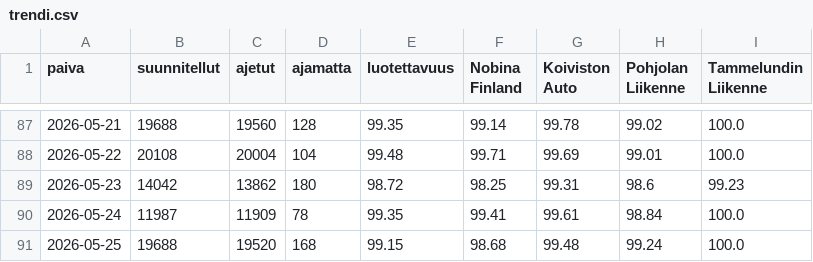
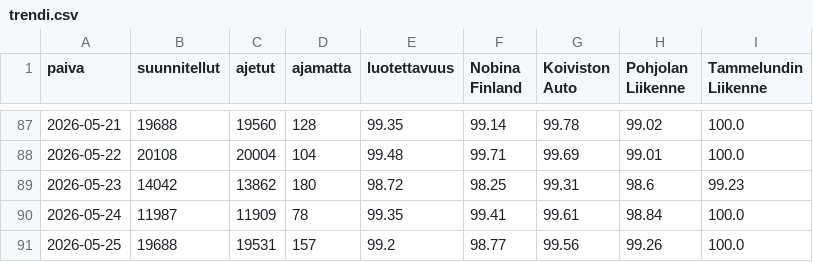
Before and after one commit to villeuusirauva-create/hsl-luotettavuus, a CSV file: tulokset/trendi.csv, drawn as a sheet; only a part is shown, gaps mark what is left out.

```diff
--- a/tulokset/trendi.csv
+++ b/tulokset/trendi.csv
@@ -90,2 +90,2 @@
 2026-05-24,11987,11909,78,99.35,99.41,99.61,98.84,100.0
-2026-05-25,19688,19520,168,99.15,98.68,99.48,99.24,100.0
+2026-05-25,19688,19531,157,99.2,98.77,99.56,99.26,100.0
```
Also changed, not shown: tulokset/linjat_2026-05-25.csv, tulokset/operaattorit_2026-05-25.csv, 4 other files.
